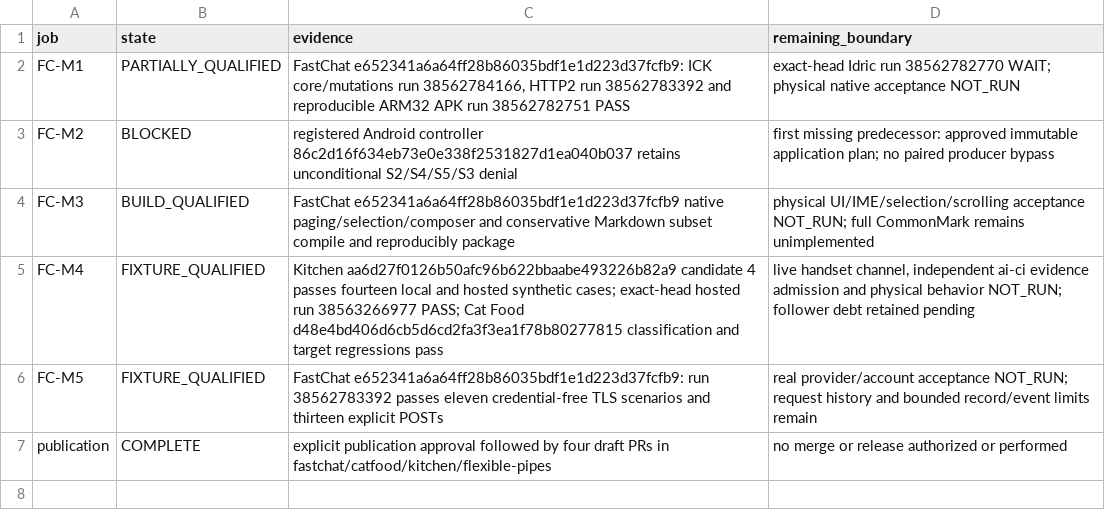
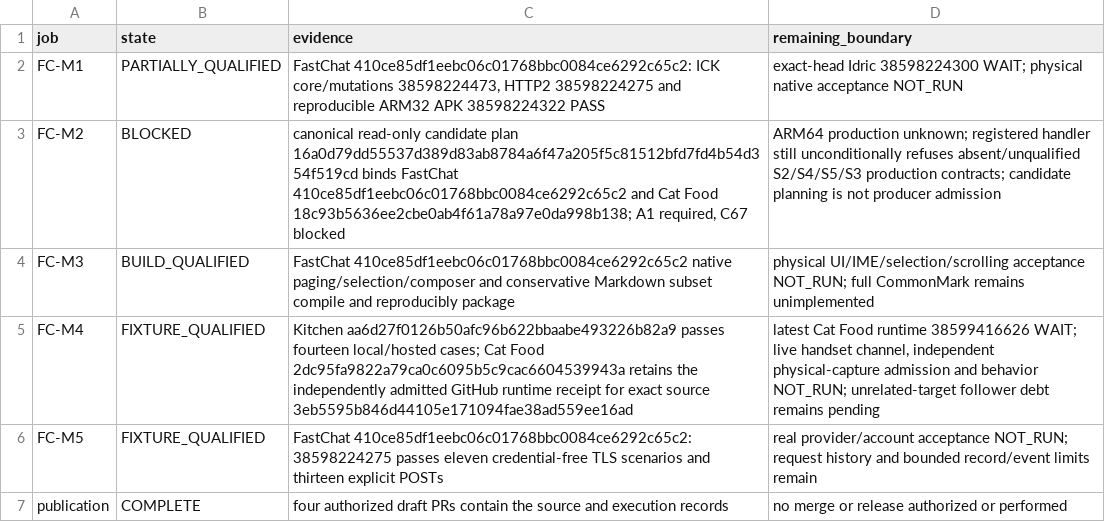
Before and after one commit to isomorphisms/flexible-pipes, a TSV file: tasks/fastchat/outcomes.tsv, drawn as a sheet.

Commit message:
Record the canonical FastChat candidate plan and verified follower retirement

```diff
--- a/tasks/fastchat/outcomes.tsv
+++ b/tasks/fastchat/outcomes.tsv
@@ -1,7 +1,7 @@
 job	state	evidence	remaining_boundary
-FC-M1	PARTIALLY_QUALIFIED	FastChat e652341a6a64ff28b86035bdf1e1d223d37fcfb9: ICK core/mutations run 38562784166, HTTP2 run 38562783392 and reproducible ARM32 APK run 38562782751 PASS	exact-head Idric run 38562782770 WAIT; physical native acceptance NOT_RUN
-FC-M2	BLOCKED	registered Android controller 86c2d16f634eb73e0e338f2531827d1ea040b037 retains unconditional S2/S4/S5/S3 denial	first missing predecessor: approved immutable application plan; no paired producer bypass
-FC-M3	BUILD_QUALIFIED	FastChat e652341a6a64ff28b86035bdf1e1d223d37fcfb9 native paging/selection/composer and conservative Markdown subset compile and reproducibly package	physical UI/IME/selection/scrolling acceptance NOT_RUN; full CommonMark remains unimplemented
-FC-M4	FIXTURE_QUALIFIED	Kitchen aa6d27f0126b50afc96b622bbaabe493226b82a9 candidate 4 passes fourteen local and hosted synthetic cases; exact-head hosted run 38563266977 PASS; Cat Food d48e4bd406d6cb5d6cd2fa3f3ea1f78b80277815 classification and target regressions pass	live handset channel, independent ai-ci evidence admission and physical behavior NOT_RUN; follower debt retained pending
-FC-M5	FIXTURE_QUALIFIED	FastChat e652341a6a64ff28b86035bdf1e1d223d37fcfb9: run 38562783392 passes eleven credential-free TLS scenarios and thirteen explicit POSTs	real provider/account acceptance NOT_RUN; request history and bounded record/event limits remain
-publication	COMPLETE	explicit publication approval followed by four draft PRs in fastchat/catfood/kitchen/flexible-pipes	no merge or release authorized or performed
+FC-M1	PARTIALLY_QUALIFIED	FastChat 410ce85df1eebc06c01768bbc0084ce6292c65c2: ICK core/mutations 38598224473, HTTP2 38598224275 and reproducible ARM32 APK 38598224322 PASS	exact-head Idric 38598224300 WAIT; physical native acceptance NOT_RUN
+FC-M2	BLOCKED	canonical read-only candidate plan 16a0d79dd55537d389d83ab8784a6f47a205f5c81512bfd7fd4b54d354f519cd binds FastChat 410ce85df1eebc06c01768bbc0084ce6292c65c2 and Cat Food 18c93b5636ee2cbe0ab4f61a78a97e0da998b138; A1 required, C67 blocked	ARM64 production unknown; registered handler still unconditionally refuses absent/unqualified S2/S4/S5/S3 production contracts; candidate planning is not producer admission
+FC-M3	BUILD_QUALIFIED	FastChat 410ce85df1eebc06c01768bbc0084ce6292c65c2 native paging/selection/composer and conservative Markdown subset compile and reproducibly package	physical UI/IME/selection/scrolling acceptance NOT_RUN; full CommonMark remains unimplemented
+FC-M4	FIXTURE_QUALIFIED	Kitchen aa6d27f0126b50afc96b622bbaabe493226b82a9 passes fourteen local/hosted cases; Cat Food 2dc95fa9822a79ca0c6095b5c9cac6604539943a retains the independently admitted GitHub runtime receipt for exact source 3eb5595b846d44105e171094fae38ad559ee16ad	latest Cat Food runtime 38599416626 WAIT; live handset channel, independent physical-capture admission and behavior NOT_RUN; unrelated-target follower debt remains pending
+FC-M5	FIXTURE_QUALIFIED	FastChat 410ce85df1eebc06c01768bbc0084ce6292c65c2: 38598224275 passes eleven credential-free TLS scenarios and thirteen explicit POSTs	real provider/account acceptance NOT_RUN; request history and bounded record/event limits remain
+publication	COMPLETE	four authorized draft PRs contain the source and execution records	no merge or release authorized or performed
```
Also changed, not shown: 2 other files.
